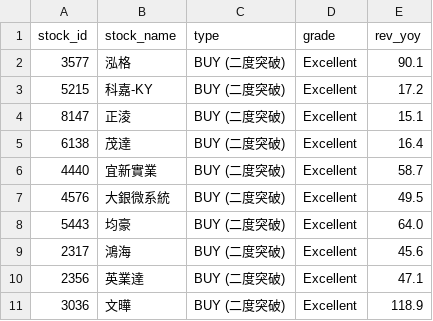
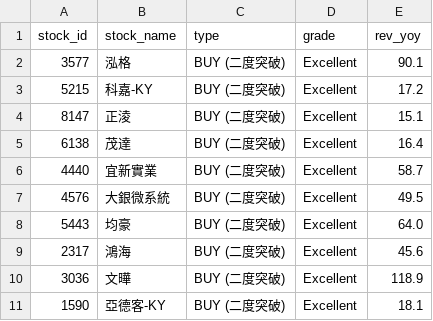
Before and after one commit to MasonChuang/finmind-dashboard, a CSV file: v5/daily/底部突破_Latest.csv, drawn as a sheet; removed rows and columns are numbered as before the commit, all else as after; the diff names each change by its address in the sheet, - before the commit and + after, or states it on an @@ line.

```diff
--- a/v5/daily/底部突破_Latest.csv
+++ b/v5/daily/底部突破_Latest.csv
-row 10: 2356 | 英業達 | BUY (二度突破) | Excellent | 47.1
+row 11: 1590 | 亞德客-KY | BUY (二度突破) | Excellent | 18.1
```
Also changed, not shown: 23 other files.
